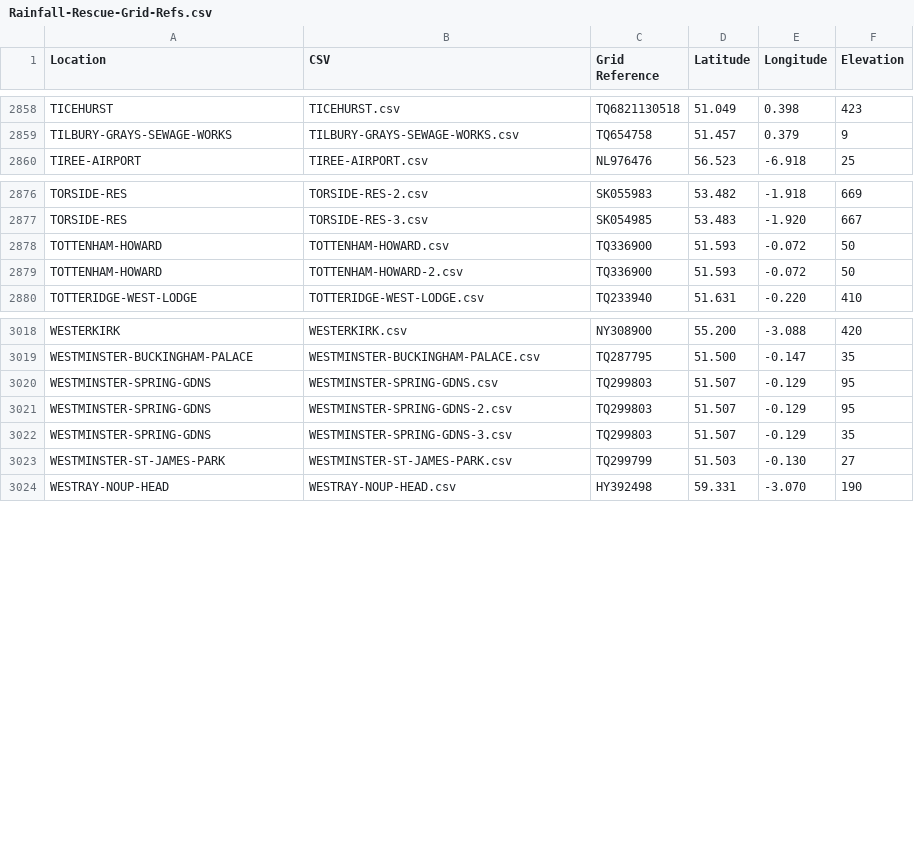
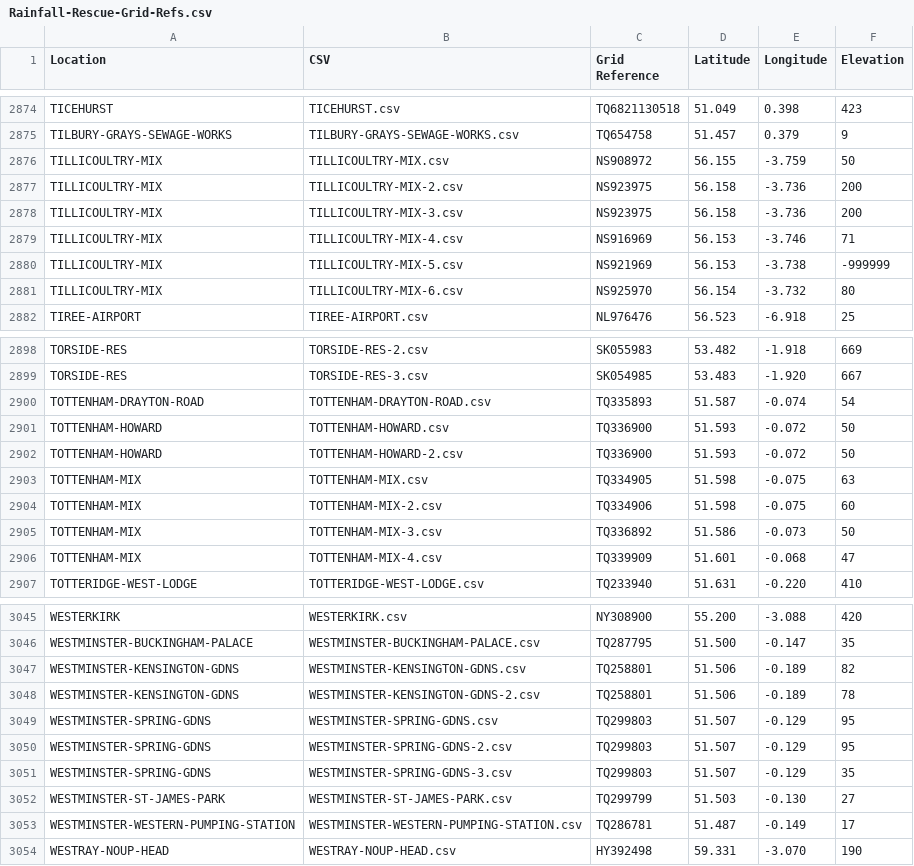
Before and after one commit to rjmeats/BritishRainfall, a CSV file: Locations/Rainfall-Rescue-Grid-Refs.csv, drawn as a sheet; only a part is shown, gaps mark what is left out; the diff covers the shown part only; the diff names each change by its address in the sheet, - before the commit and + after, or states it on an @@ line.

Commit message:
Update locations list

```diff
--- a/Locations/Rainfall-Rescue-Grid-Refs.csv
+++ b/Locations/Rainfall-Rescue-Grid-Refs.csv
+row 2876: TILLICOULTRY-MIX | TILLICOULTRY-MIX.csv | NS908972 | 56.155 | -3.759 | 50
+row 2877: TILLICOULTRY-MIX | TILLICOULTRY-MIX-2.csv | NS923975 | 56.158 | -3.736 | 200
+row 2878: TILLICOULTRY-MIX | TILLICOULTRY-MIX-3.csv | NS923975 | 56.158 | -3.736 | 200
+row 2879: TILLICOULTRY-MIX | TILLICOULTRY-MIX-4.csv | NS916969 | 56.153 | -3.746 | 71
+row 2880: TILLICOULTRY-MIX | TILLICOULTRY-MIX-5.csv | NS921969 | 56.153 | -3.738 | -999999
+row 2881: TILLICOULTRY-MIX | TILLICOULTRY-MIX-6.csv | NS925970 | 56.154 | -3.732 | 80
+row 2900: TOTTENHAM-DRAYTON-ROAD | TOTTENHAM-DRAYTON-ROAD.csv | TQ335893 | 51.587 | -0.074 | 54
+row 2903: TOTTENHAM-MIX | TOTTENHAM-MIX.csv | TQ334905 | 51.598 | -0.075 | 63
+row 2904: TOTTENHAM-MIX | TOTTENHAM-MIX-2.csv | TQ334906 | 51.598 | -0.075 | 60
+row 2905: TOTTENHAM-MIX | TOTTENHAM-MIX-3.csv | TQ336892 | 51.586 | -0.073 | 50
+row 2906: TOTTENHAM-MIX | TOTTENHAM-MIX-4.csv | TQ339909 | 51.601 | -0.068 | 47
+row 3047: WESTMINSTER-KENSINGTON-GDNS | WESTMINSTER-KENSINGTON-GDNS.csv | TQ258801 | 51.506 | -0.189 | 82
+row 3048: WESTMINSTER-KENSINGTON-GDNS | WESTMINSTER-KENSINGTON-GDNS-2.csv | TQ258801 | 51.506 | -0.189 | 78
+row 3053: WESTMINSTER-WESTERN-PUMPING-STATION | WESTMINSTER-WESTERN-PUMPING-STATION.csv | TQ286781 | 51.487 | -0.149 | 17
```
Also changed, not shown: 18 added rows elsewhere in this file, 5 other files.
